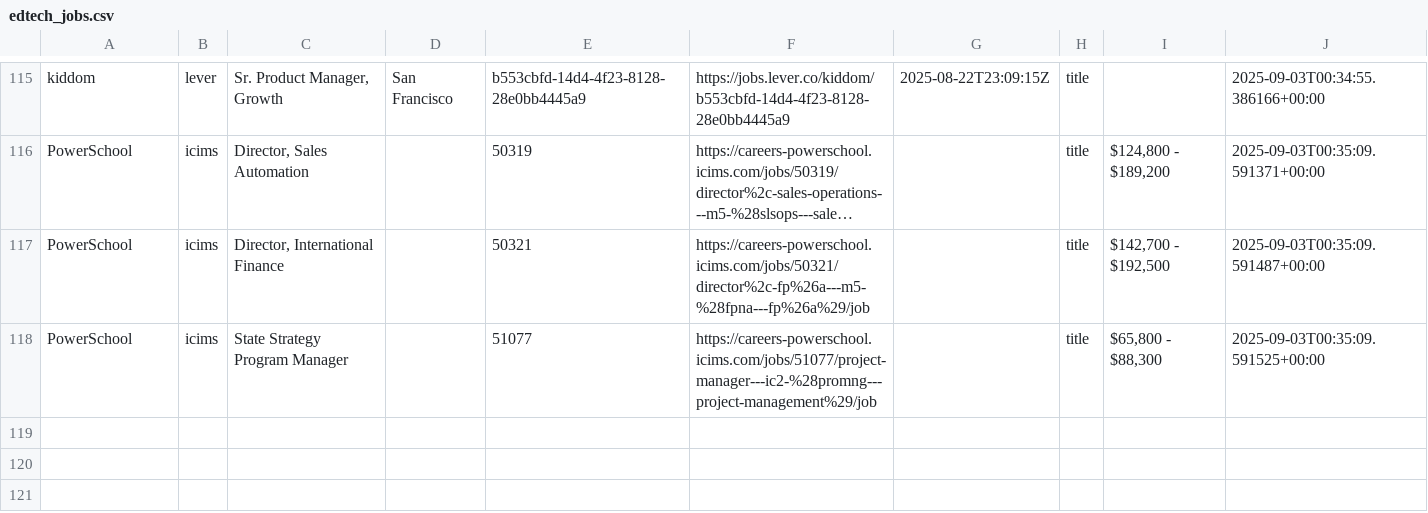
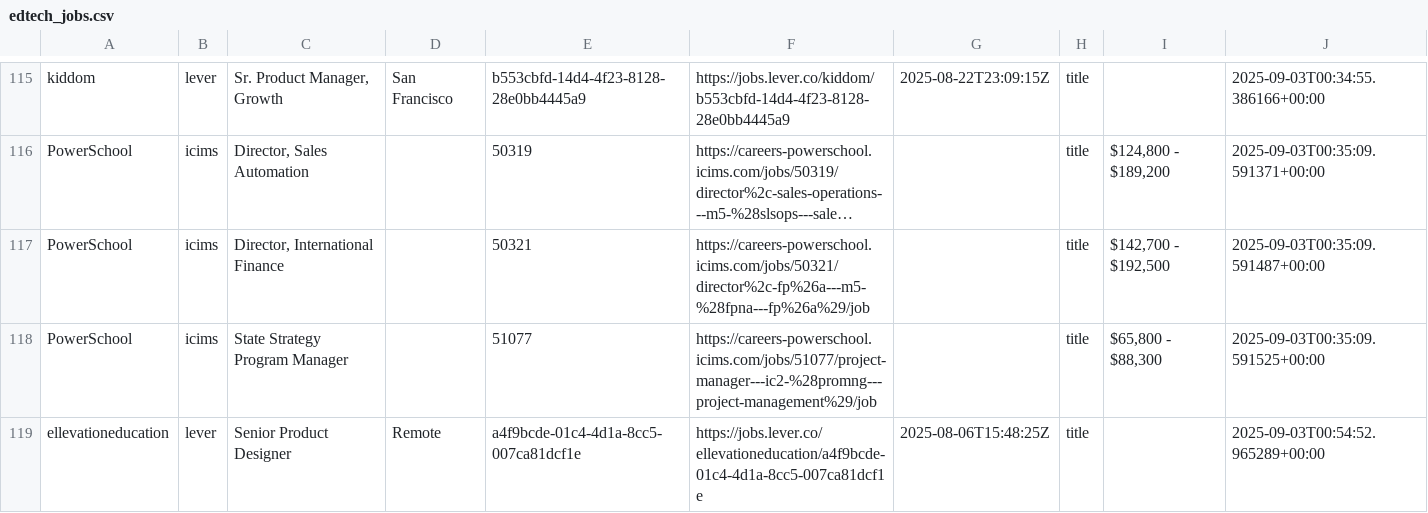
Before and after one commit to mollyoliviamund-maker/edtech-jobs, a CSV file: edtech_jobs.csv, drawn as a sheet; only a part is shown, gaps mark what is left out; long unchanged cells end in …; the diff names each change by its address in the sheet, - before the commit and + after, or states it on an @@ line.

```diff
--- a/edtech_jobs.csv
+++ b/edtech_jobs.csv
+row 119: ellevationeducation | lever | Senior Product Designer | Remote | a4f9bcde-01c4-4d1a-8cc5-007ca81dcf1e | https://jobs.lever.co/ellevationeducation/a4f9bcde-01c4-4d1a-8cc5-007ca81dcf1e | 2025-08-06T15:48:25Z | title |  | 2025-09-03T00:54:52.965289+00:00
```
Also changed, not shown: 1 other file.
